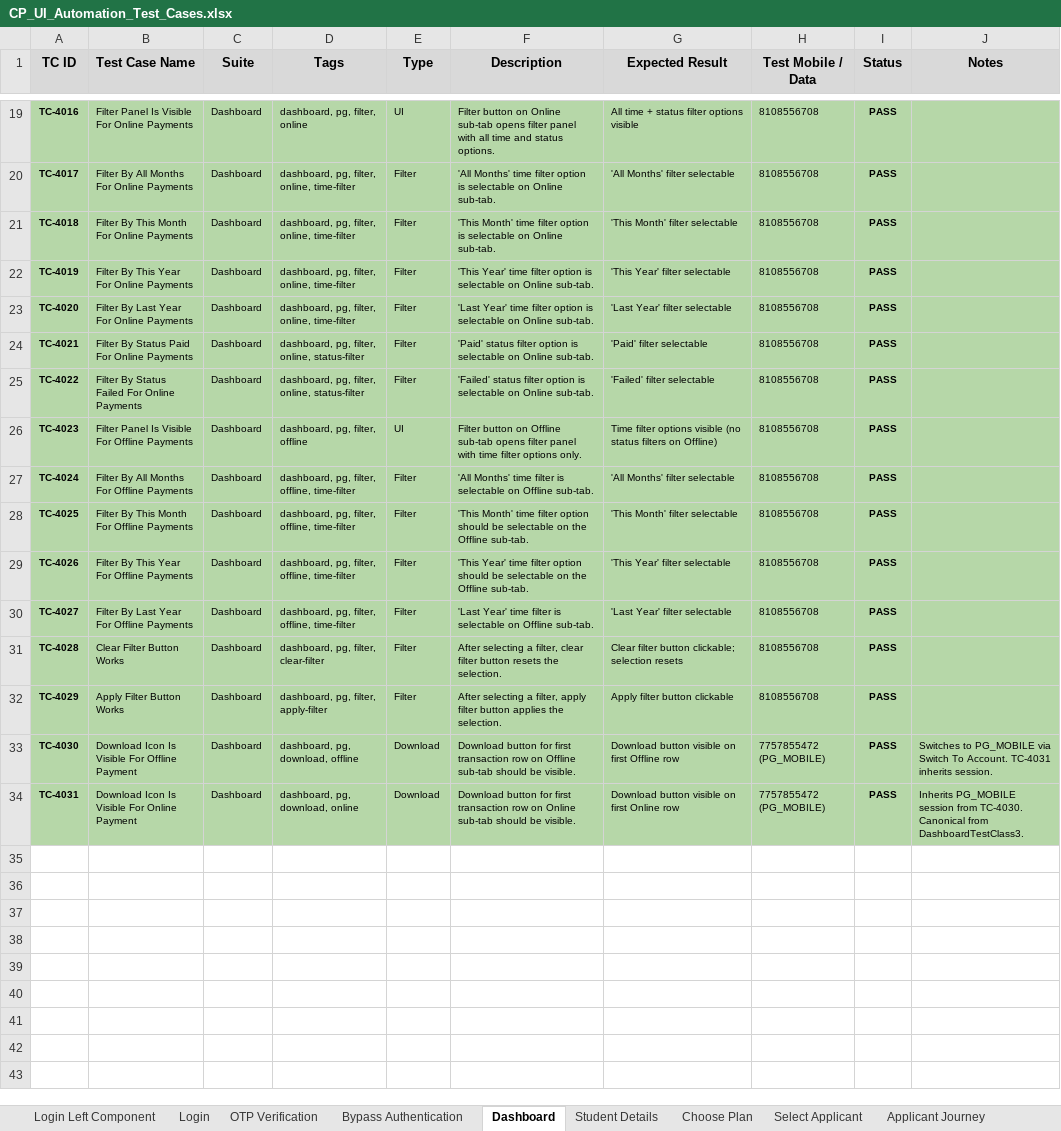
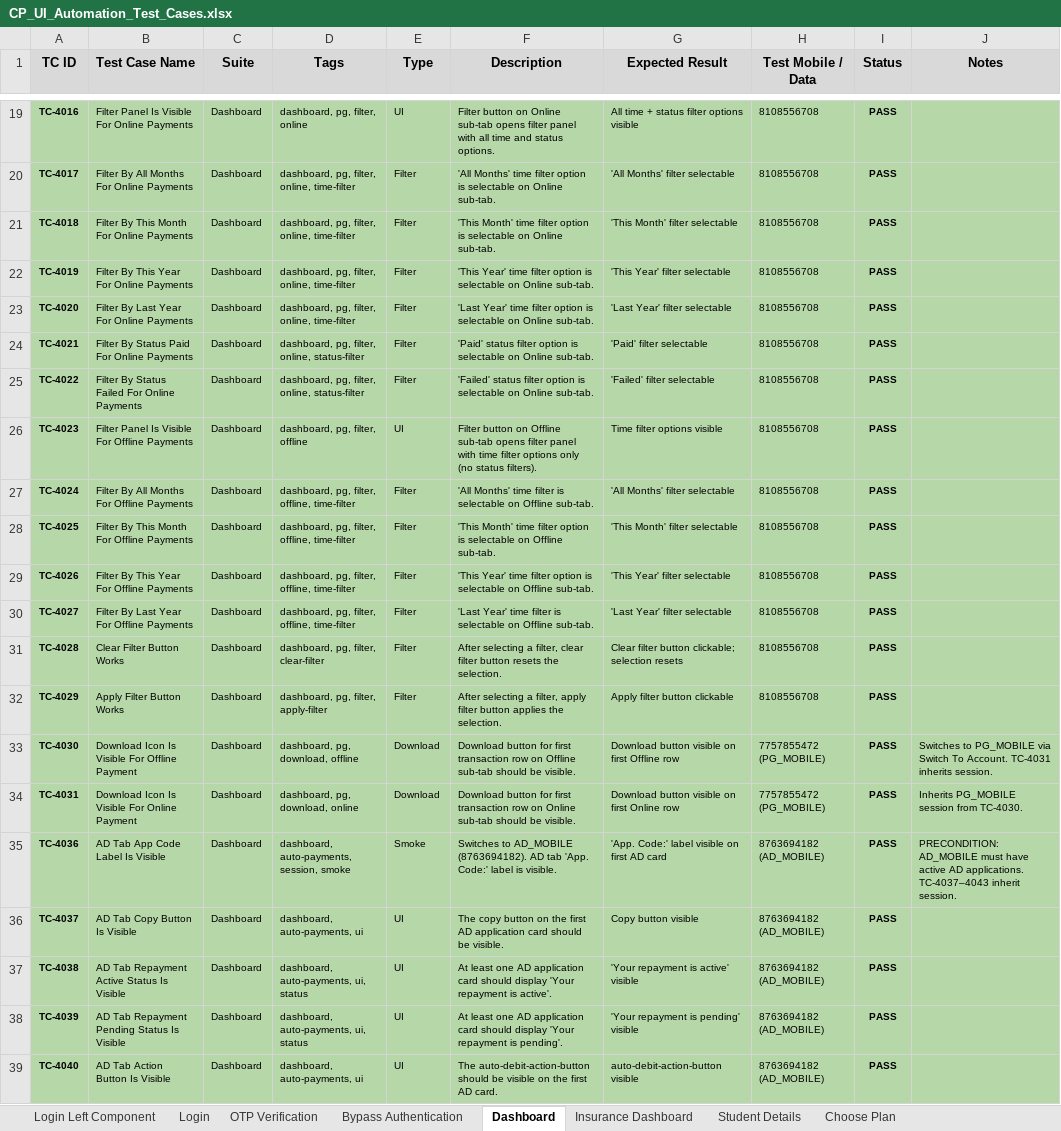
Before and after one commit to mahagq/lender-ui-automation, an Excel workbook: CP_UI_Automation_Test_Cases.xlsx, sheet Dashboard, drawn as a sheet; only a part is shown, gaps mark what is left out; values as stored, in another font and other column widths than the file's, no borders; the diff covers the shown part only; the diff names each change by its address in the sheet, - before the commit and + after, or states it on an @@ line.

Commit message:
Test cases added till choose plan

```diff
--- a/CP_UI_Automation_Test_Cases.xlsx (sheet Dashboard)
+++ b/CP_UI_Automation_Test_Cases.xlsx (sheet Dashboard)
-sheet tab: Select Applicant
-sheet tab: Applicant Journey
+sheet tab: Insurance Dashboard
-F26 (Description): …filter options only.
+F26 (Description): …filter options only (no status filters).
-G26 (Expected Result): Time filter options visible (no status filters on Offline)
+G26 (Expected Result): Time filter options visible
-F28 (Description): …filter option should be selectable on the Offline sub-tab.
+F28 (Description): …filter option is selectable on Offline sub-tab.
-F29 (Description): …filter option should be selectable on the Offline sub-tab.
+F29 (Description): …filter option is selectable on Offline sub-tab.
-J34 (Notes): …from TC-4030. Canonical from DashboardTestClass3.
+J34 (Notes): …from TC-4030.
+row 35: TC-4036 | AD Tab App Code Label Is Visible | Dashboard | dashboard, auto-payments, session, smoke | Smoke | Switches to AD_MOBILE (8763694182). AD tab 'App. Code:' label is visible. | 'App. Code:' label visible on first AD card | 8763694182 (AD_MOBILE) | PASS | PRECONDITION: AD_MOBILE must have active AD applications. TC-4037–4043 inherit session.
+row 36: TC-4037 | AD Tab Copy Button Is Visible | Dashboard | dashboard, auto-payments, ui | UI | The copy button on the first AD application card should be visible. | Copy button visible | 8763694182 (AD_MOBILE) | PASS
+row 37: TC-4038 | AD Tab Repayment Active Status Is Visible | Dashboard | dashboard, auto-payments, ui, status | UI | At least one AD application card should display 'Your repayment is active'. | 'Your repayment is active' visible | 8763694182 (AD_MOBILE) | PASS
+row 38: TC-4039 | AD Tab Repayment Pending Status Is Visible | Dashboard | dashboard, auto-payments, ui, status | UI | At least one AD application card should display 'Your repayment is pending'. | 'Your repayment is pending' visible | 8763694182 (AD_MOBILE) | PASS
+row 39: TC-4040 | AD Tab Action Button Is Visible | Dashboard | dashboard, auto-payments, ui | UI | The auto-debit-action-button should be visible on the first AD card. | auto-debit-action-button visible | 8763694182 (AD_MOBILE) | PASS
```
Also changed, not shown: 15 added rows, 2 removed rows, 1 moved row and 4 edited cells elsewhere in this sheet, sheet Student Details, sheet Choose Plan, sheet Login, sheet OTP Verification, sheet Bypass Authentication, sheet Login Left Component, other sheet tabs, 27 other files.
